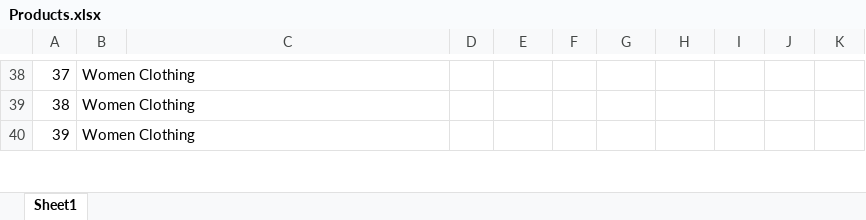
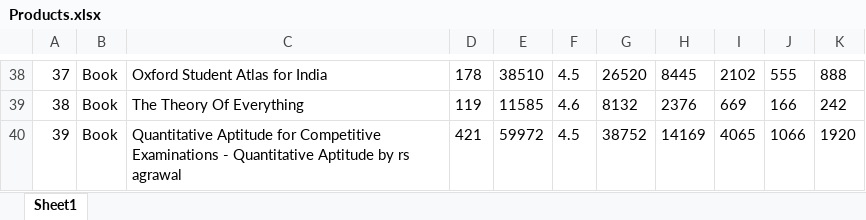
Before and after one commit to jcorrean/Consumer-trust-In-E-Commerce-In-India, an Excel workbook: Data/Raw/Products.xlsx, sheet Sheet1, drawn as a sheet; only a part is shown, gaps mark what is left out; values as stored, in another font and other column widths than the file's, no borders; the diff covers the shown part only; the diff names each change by its address in the sheet, - before the commit and + after, or states it on an @@ line.

```diff
--- a/Data/Raw/Products.xlsx (sheet Sheet1)
+++ b/Data/Raw/Products.xlsx (sheet Sheet1)
-B38:B40: Women Clothing
+B38:B40: Book
-C38: (empty)
+C38: Oxford Student Atlas for India
-D38: (empty)
+D38: 178
-E38: (empty)
+E38: 38510
-F38: (empty)
+F38: 4.5
-G38: (empty)
+G38: 26520
-H38: (empty)
+H38: 8445
-I38: (empty)
+I38: 2102
-J38: (empty)
+J38: 555
-K38: (empty)
+K38: 888
-C39: (empty)
+C39: The Theory Of Everything
-D39: (empty)
+D39: 119
-E39: (empty)
+E39: 11585
-F39: (empty)
+F39: 4.6
-G39: (empty)
+G39: 8132
-H39: (empty)
+H39: 2376
-I39: (empty)
+I39: 669
-J39: (empty)
+J39: 166
-K39: (empty)
+K39: 242
-C40: (empty)
+C40: Quantitative Aptitude for Competitive Examinations - Quantitative Aptitude by rs agrawal
-D40: (empty)
+D40: 421
-E40: (empty)
+E40: 59972
-F40: (empty)
+F40: 4.5
-G40: (empty)
+G40: 38752
-H40: (empty)
+H40: 14169
-I40: (empty)
+I40: 4065
-J40: (empty)
+J40: 1066
-K40: (empty)
+K40: 1920
```
Also changed, not shown: 160 edited cells elsewhere in this sheet, 20 other files.
